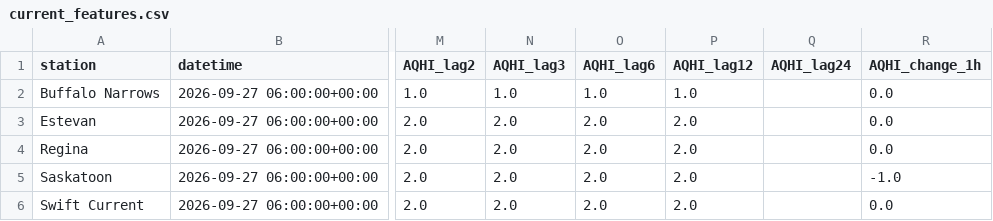
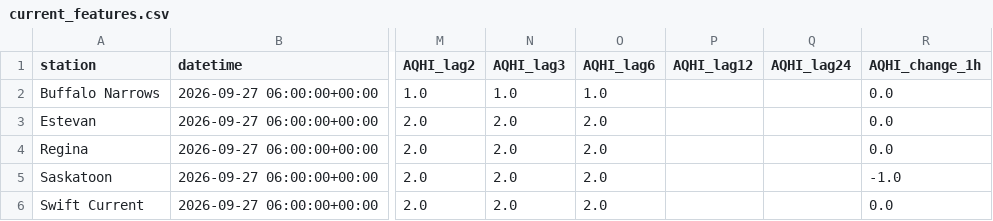
Before and after one commit to DKevinM/SK_datapull, a CSV file: data/current_features.csv, drawn as a sheet; only a part is shown, gaps mark what is left out; the diff names each change by its address in the sheet, - before the commit and + after, or states it on an @@ line.

Commit message:
Update current AQHI feature map

```diff
--- a/data/current_features.csv
+++ b/data/current_features.csv
-P2 (AQHI_lag12): 1.0
+P2 (AQHI_lag12): (empty)
-P3:P6 (AQHI_lag12): 2.0
+P3:P6 (AQHI_lag12): (empty)
```
